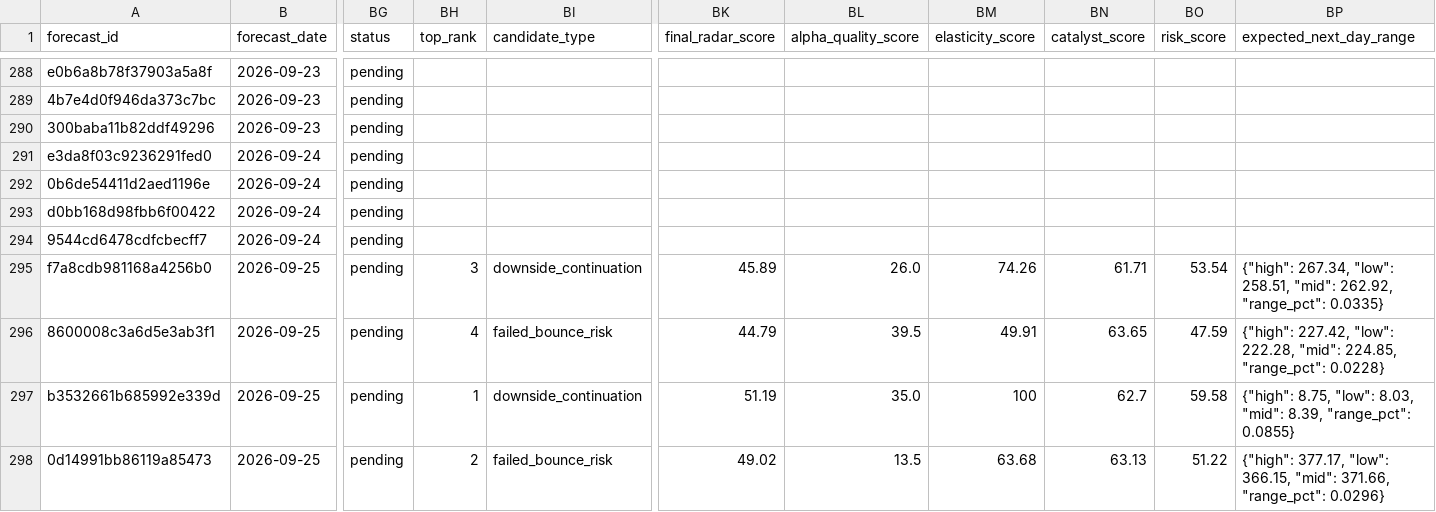
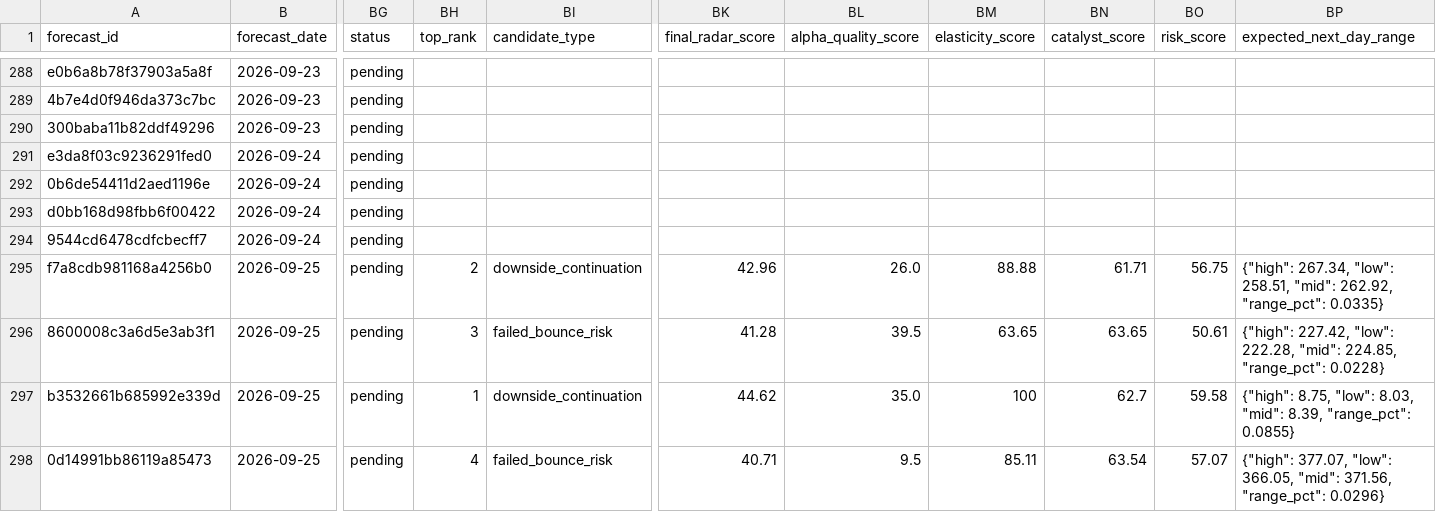
Before and after one commit to xuanho912/market-predictor, a CSV file: outputs/stock_forecast_records.csv, drawn as a sheet; only a part is shown, gaps mark what is left out; the diff names each change by its address in the sheet, - before the commit and + after, or states it on an @@ line.

```diff
--- a/outputs/stock_forecast_records.csv
+++ b/outputs/stock_forecast_records.csv
-BH295 (top_rank): 3
+BH295 (top_rank): 2
-BK295 (final_radar_score): 45.89
+BK295 (final_radar_score): 42.96
-BM295 (elasticity_score): 74.26
+BM295 (elasticity_score): 88.88
-BO295 (risk_score): 53.54
+BO295 (risk_score): 56.75
-BH296 (top_rank): 4
+BH296 (top_rank): 3
-BK296 (final_radar_score): 44.79
+BK296 (final_radar_score): 41.28
-BM296 (elasticity_score): 49.91
+BM296 (elasticity_score): 63.65
-BO296 (risk_score): 47.59
+BO296 (risk_score): 50.61
-BK297 (final_radar_score): 51.19
+BK297 (final_radar_score): 44.62
-BH298 (top_rank): 2
+BH298 (top_rank): 4
-BK298 (final_radar_score): 49.02
+BK298 (final_radar_score): 40.71
-BL298 (alpha_quality_score): 13.5
+BL298 (alpha_quality_score): 9.5
-BM298 (elasticity_score): 63.68
+BM298 (elasticity_score): 85.11
-BN298 (catalyst_score): 63.13
+BN298 (catalyst_score): 63.54
-BO298 (risk_score): 51.22
+BO298 (risk_score): 57.07
-BP298 (expected_next_day_range): {"high": 377.17, "low": 366.15, "mid": 371.66, "range_pct": 0.0296}
+BP298 (expected_next_day_range): {"high": 377.07, "low": 366.05, "mid": 371.56, "range_pct": 0.0296}
```
Also changed, not shown: outputs/forecast_records.csv, outputs/forward_alpha_v1_daily_checks.csv, 55 other files.
